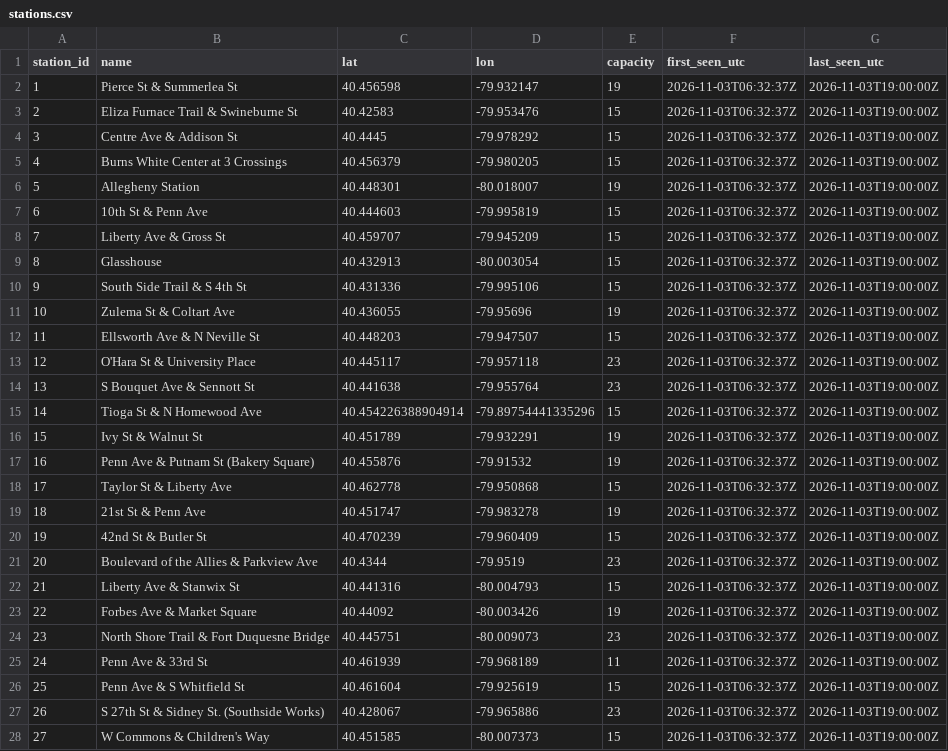
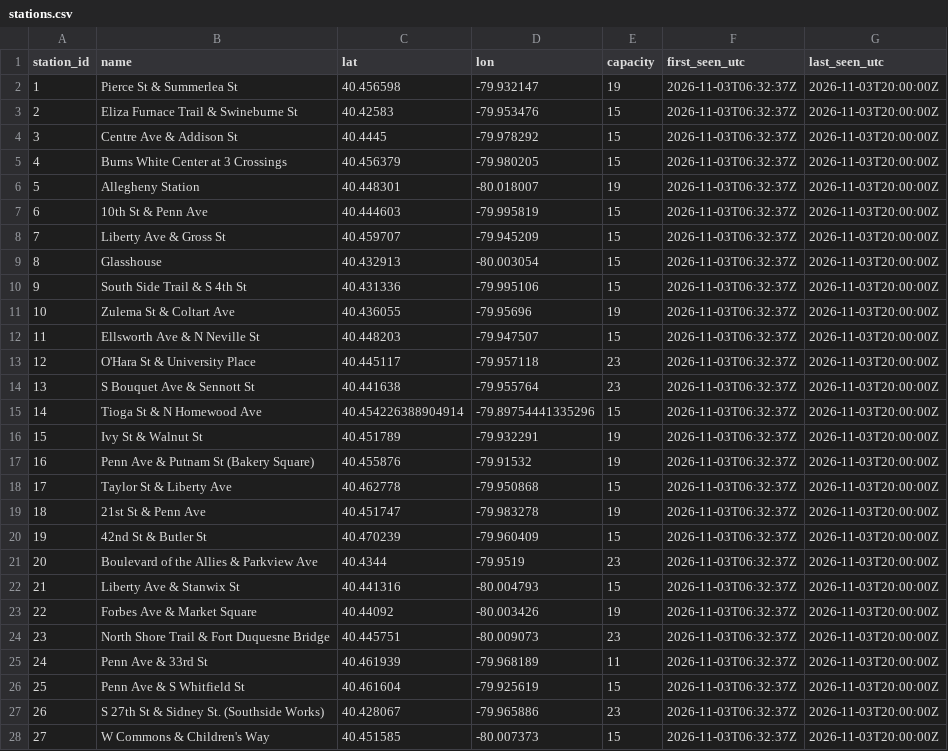
Before and after one commit to mgole1031/pogoh-widget, a CSV file: data/stations.csv, drawn as a sheet; only a part is shown; the diff covers the shown part only.

```diff
--- a/data/stations.csv
+++ b/data/stations.csv
@@ -1,28 +1,28 @@
 station_id,name,lat,lon,capacity,first_seen_utc,last_seen_utc
-1,Pierce St & Summerlea St,40.456598,-79.932147,19,2026-11-03T06:32:37Z,2026-11-03T19:00:00Z
-2,Eliza Furnace Trail & Swineburne St,40.42583,-79.953476,15,2026-11-03T06:32:37Z,2026-11-03T19:00:00Z
-3,Centre Ave & Addison St,40.4445,-79.978292,15,2026-11-03T06:32:37Z,2026-11-03T19:00:00Z
-4,Burns White Center at 3 Crossings,40.456379,-79.980205,15,2026-11-03T06:32:37Z,2026-11-03T19:00:00Z
-5,Allegheny Station,40.448301,-80.018007,19,2026-11-03T06:32:37Z,2026-11-03T19:00:00Z
-6,10th St & Penn Ave,40.444603,-79.995819,15,2026-11-03T06:32:37Z,2026-11-03T19:00:00Z
-7,Liberty Ave & Gross St,40.459707,-79.945209,15,2026-11-03T06:32:37Z,2026-11-03T19:00:00Z
-8,Glasshouse,40.432913,-80.003054,15,2026-11-03T06:32:37Z,2026-11-03T19:00:00Z
-9,South Side Trail & S 4th St,40.431336,-79.995106,15,2026-11-03T06:32:37Z,2026-11-03T19:00:00Z
-10,Zulema St & Coltart Ave,40.436055,-79.95696,19,2026-11-03T06:32:37Z,2026-11-03T19:00:00Z
-11,Ellsworth Ave & N Neville St,40.448203,-79.947507,15,2026-11-03T06:32:37Z,2026-11-03T19:00:00Z
-12,O'Hara St & University Place,40.445117,-79.957118,23,2026-11-03T06:32:37Z,2026-11-03T19:00:00Z
-13,S Bouquet Ave & Sennott St,40.441638,-79.955764,23,2026-11-03T06:32:37Z,2026-11-03T19:00:00Z
-14,Tioga St & N Homewood Ave,40.454226388904914,-79.89754441335296,15,2026-11-03T06:32:37Z,2026-11-03T19:00:00Z
-15,Ivy St & Walnut St,40.451789,-79.932291,19,2026-11-03T06:32:37Z,2026-11-03T19:00:00Z
-16,Penn Ave & Putnam St (Bakery Square),40.455876,-79.91532,19,2026-11-03T06:32:37Z,2026-11-03T19:00:00Z
-17,Taylor St & Liberty Ave,40.462778,-79.950868,15,2026-11-03T06:32:37Z,2026-11-03T19:00:00Z
-18,21st St & Penn Ave,40.451747,-79.983278,19,2026-11-03T06:32:37Z,2026-11-03T19:00:00Z
-19,42nd St & Butler St,40.470239,-79.960409,15,2026-11-03T06:32:37Z,2026-11-03T19:00:00Z
-20,Boulevard of the Allies & Parkview Ave,40.4344,-79.9519,23,2026-11-03T06:32:37Z,2026-11-03T19:00:00Z
-21,Liberty Ave & Stanwix St,40.441316,-80.004793,15,2026-11-03T06:32:37Z,2026-11-03T19:00:00Z
-22,Forbes Ave & Market Square,40.44092,-80.003426,19,2026-11-03T06:32:37Z,2026-11-03T19:00:00Z
-23,North Shore Trail & Fort Duquesne Bridge,40.445751,-80.009073,23,2026-11-03T06:32:37Z,2026-11-03T19:00:00Z
-24,Penn Ave & 33rd St,40.461939,-79.968189,11,2026-11-03T06:32:37Z,2026-11-03T19:00:00Z
-25,Penn Ave & S Whitfield St,40.461604,-79.925619,15,2026-11-03T06:32:37Z,2026-11-03T19:00:00Z
-26,S 27th St & Sidney St. (Southside Works),40.428067,-79.965886,23,2026-11-03T06:32:37Z,2026-11-03T19:00:00Z
-27,W Commons & Children's Way,40.451585,-80.007373,15,2026-11-03T06:32:37Z,2026-11-03T19:00:00Z
+1,Pierce St & Summerlea St,40.456598,-79.932147,19,2026-11-03T06:32:37Z,2026-11-03T20:00:00Z
+2,Eliza Furnace Trail & Swineburne St,40.42583,-79.953476,15,2026-11-03T06:32:37Z,2026-11-03T20:00:00Z
+3,Centre Ave & Addison St,40.4445,-79.978292,15,2026-11-03T06:32:37Z,2026-11-03T20:00:00Z
+4,Burns White Center at 3 Crossings,40.456379,-79.980205,15,2026-11-03T06:32:37Z,2026-11-03T20:00:00Z
+5,Allegheny Station,40.448301,-80.018007,19,2026-11-03T06:32:37Z,2026-11-03T20:00:00Z
+6,10th St & Penn Ave,40.444603,-79.995819,15,2026-11-03T06:32:37Z,2026-11-03T20:00:00Z
+7,Liberty Ave & Gross St,40.459707,-79.945209,15,2026-11-03T06:32:37Z,2026-11-03T20:00:00Z
+8,Glasshouse,40.432913,-80.003054,15,2026-11-03T06:32:37Z,2026-11-03T20:00:00Z
+9,South Side Trail & S 4th St,40.431336,-79.995106,15,2026-11-03T06:32:37Z,2026-11-03T20:00:00Z
+10,Zulema St & Coltart Ave,40.436055,-79.95696,19,2026-11-03T06:32:37Z,2026-11-03T20:00:00Z
+11,Ellsworth Ave & N Neville St,40.448203,-79.947507,15,2026-11-03T06:32:37Z,2026-11-03T20:00:00Z
+12,O'Hara St & University Place,40.445117,-79.957118,23,2026-11-03T06:32:37Z,2026-11-03T20:00:00Z
+13,S Bouquet Ave & Sennott St,40.441638,-79.955764,23,2026-11-03T06:32:37Z,2026-11-03T20:00:00Z
+14,Tioga St & N Homewood Ave,40.454226388904914,-79.89754441335296,15,2026-11-03T06:32:37Z,2026-11-03T20:00:00Z
+15,Ivy St & Walnut St,40.451789,-79.932291,19,2026-11-03T06:32:37Z,2026-11-03T20:00:00Z
+16,Penn Ave & Putnam St (Bakery Square),40.455876,-79.91532,19,2026-11-03T06:32:37Z,2026-11-03T20:00:00Z
+17,Taylor St & Liberty Ave,40.462778,-79.950868,15,2026-11-03T06:32:37Z,2026-11-03T20:00:00Z
+18,21st St & Penn Ave,40.451747,-79.983278,19,2026-11-03T06:32:37Z,2026-11-03T20:00:00Z
+19,42nd St & Butler St,40.470239,-79.960409,15,2026-11-03T06:32:37Z,2026-11-03T20:00:00Z
+20,Boulevard of the Allies & Parkview Ave,40.4344,-79.9519,23,2026-11-03T06:32:37Z,2026-11-03T20:00:00Z
+21,Liberty Ave & Stanwix St,40.441316,-80.004793,15,2026-11-03T06:32:37Z,2026-11-03T20:00:00Z
+22,Forbes Ave & Market Square,40.44092,-80.003426,19,2026-11-03T06:32:37Z,2026-11-03T20:00:00Z
+23,North Shore Trail & Fort Duquesne Bridge,40.445751,-80.009073,23,2026-11-03T06:32:37Z,2026-11-03T20:00:00Z
+24,Penn Ave & 33rd St,40.461939,-79.968189,11,2026-11-03T06:32:37Z,2026-11-03T20:00:00Z
+25,Penn Ave & S Whitfield St,40.461604,-79.925619,15,2026-11-03T06:32:37Z,2026-11-03T20:00:00Z
+26,S 27th St & Sidney St. (Southside Works),40.428067,-79.965886,23,2026-11-03T06:32:37Z,2026-11-03T20:00:00Z
+27,W Commons & Children's Way,40.451585,-80.007373,15,2026-11-03T06:32:37Z,2026-11-03T20:00:00Z
```
Also changed, not shown: 33 edited cells elsewhere in this file, 1 other file.
